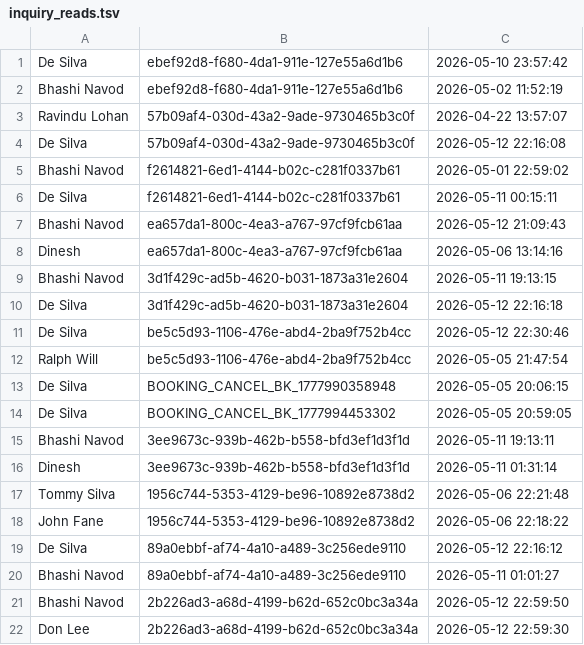
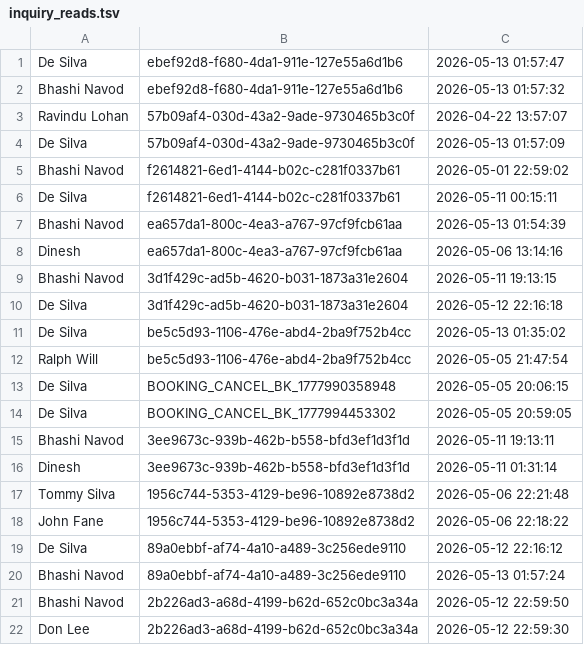
Before and after one commit to it25103799/Real-Estate-Property-Portal-G32, a TSV file: src/main/webapp/WEB-INF/inquiry_reads.tsv, drawn as a sheet.

```diff
--- a/src/main/webapp/WEB-INF/inquiry_reads.tsv
+++ b/src/main/webapp/WEB-INF/inquiry_reads.tsv
@@ -1,8 +1,8 @@
-De Silva	ebef92d8-f680-4da1-911e-127e55a6d1b6	2026-05-10 23:57:42
-Bhashi Navod	ebef92d8-f680-4da1-911e-127e55a6d1b6	2026-05-02 11:52:19
+De Silva	ebef92d8-f680-4da1-911e-127e55a6d1b6	2026-05-13 01:57:47
+Bhashi Navod	ebef92d8-f680-4da1-911e-127e55a6d1b6	2026-05-13 01:57:32
 Ravindu Lohan	57b09af4-030d-43a2-9ade-9730465b3c0f	2026-04-22 13:57:07
-De Silva	57b09af4-030d-43a2-9ade-9730465b3c0f	2026-05-12 22:16:08
+De Silva	57b09af4-030d-43a2-9ade-9730465b3c0f	2026-05-13 01:57:09
 Bhashi Navod	f2614821-6ed1-4144-b02c-c281f0337b61	2026-05-01 22:59:02
 De Silva	f2614821-6ed1-4144-b02c-c281f0337b61	2026-05-11 00:15:11
-Bhashi Navod	ea657da1-800c-4ea3-a767-97cf9fcb61aa	2026-05-12 21:09:43
+Bhashi Navod	ea657da1-800c-4ea3-a767-97cf9fcb61aa	2026-05-13 01:54:39
 Dinesh	ea657da1-800c-4ea3-a767-97cf9fcb61aa	2026-05-06 13:14:16
@@ -10,3 +10,3 @@ Bhashi Navod	3d1f429c-ad5b-4620-b031-1873a31e2604	2026-05-11 19:13:15
 De Silva	3d1f429c-ad5b-4620-b031-1873a31e2604	2026-05-12 22:16:18
-De Silva	be5c5d93-1106-476e-abd4-2ba9f752b4cc	2026-05-12 22:30:46
+De Silva	be5c5d93-1106-476e-abd4-2ba9f752b4cc	2026-05-13 01:35:02
 Ralph Will	be5c5d93-1106-476e-abd4-2ba9f752b4cc	2026-05-05 21:47:54
@@ -19,3 +19,3 @@ John Fane	1956c744-5353-4129-be96-10892e8738d2	2026-05-06 22:18:22
 De Silva	89a0ebbf-af74-4a10-a489-3c256ede9110	2026-05-12 22:16:12
-Bhashi Navod	89a0ebbf-af74-4a10-a489-3c256ede9110	2026-05-11 01:01:27
+Bhashi Navod	89a0ebbf-af74-4a10-a489-3c256ede9110	2026-05-13 01:57:24
 Bhashi Navod	2b226ad3-a68d-4199-b62d-652c0bc3a34a	2026-05-12 22:59:50
```
Also changed, not shown: src/main/webapp/WEB-INF/inquiry_messages.tsv, 9 other files.
